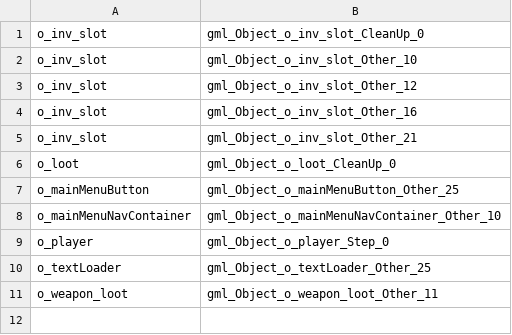
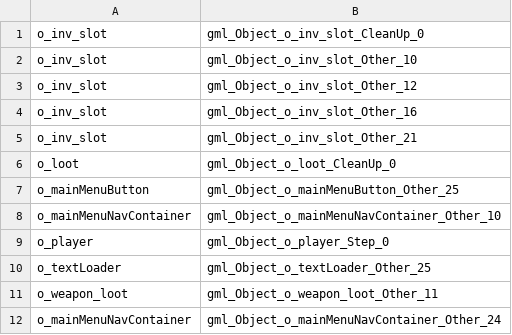
Before and after one commit to StoneForgeTeam/StoneForge, a TSV file: build/StubGameData/events.tsv, drawn as a sheet.

Commit message:
Missing event stub

```diff
--- a/build/StubGameData/events.tsv
+++ b/build/StubGameData/events.tsv
@@ -11 +11,2 @@ o_textLoader	gml_Object_o_textLoader_Other_25
 o_weapon_loot	gml_Object_o_weapon_loot_Other_11
+o_mainMenuNavContainer	gml_Object_o_mainMenuNavContainer_Other_24
```
